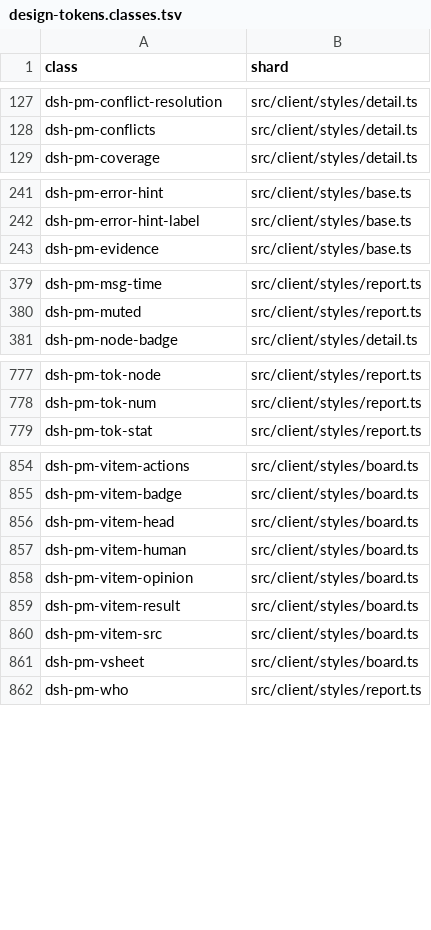
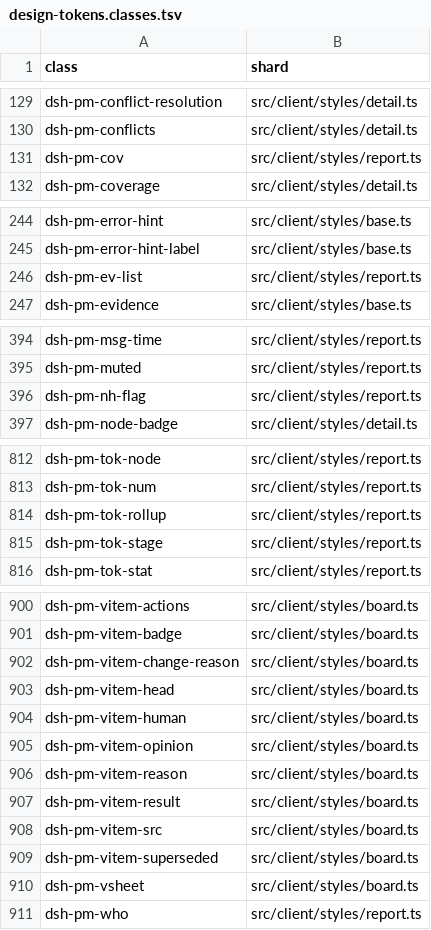
Before and after one commit to kakaCat/dsh-pmboard, a TSV file: docs/knowledge/design-tokens.classes.tsv, drawn as a sheet; only a part is shown, gaps mark what is left out; the diff covers the shown part only.

```diff
--- a/docs/knowledge/design-tokens.classes.tsv
+++ b/docs/knowledge/design-tokens.classes.tsv
@@ -128,2 +130,3 @@ dsh-pm-conflict-resolution	src/client/styles/detail.ts
 dsh-pm-conflicts	src/client/styles/detail.ts
+dsh-pm-cov	src/client/styles/report.ts
 dsh-pm-coverage	src/client/styles/detail.ts
@@ -242,2 +245,3 @@ dsh-pm-error-hint	src/client/styles/base.ts
 dsh-pm-error-hint-label	src/client/styles/base.ts
+dsh-pm-ev-list	src/client/styles/report.ts
 dsh-pm-evidence	src/client/styles/base.ts
@@ -380,2 +395,3 @@ dsh-pm-msg-time	src/client/styles/report.ts
 dsh-pm-muted	src/client/styles/report.ts
+dsh-pm-nh-flag	src/client/styles/report.ts
 dsh-pm-node-badge	src/client/styles/detail.ts
@@ -778,2 +813,4 @@ dsh-pm-tok-node	src/client/styles/report.ts
 dsh-pm-tok-num	src/client/styles/report.ts
+dsh-pm-tok-rollup	src/client/styles/report.ts
+dsh-pm-tok-stage	src/client/styles/report.ts
 dsh-pm-tok-stat	src/client/styles/report.ts
@@ -855,2 +901,3 @@ dsh-pm-vitem-actions	src/client/styles/board.ts
 dsh-pm-vitem-badge	src/client/styles/board.ts
+dsh-pm-vitem-change-reason	src/client/styles/board.ts
 dsh-pm-vitem-head	src/client/styles/board.ts
@@ -858,4 +905,6 @@ dsh-pm-vitem-human	src/client/styles/board.ts
 dsh-pm-vitem-opinion	src/client/styles/board.ts
+dsh-pm-vitem-reason	src/client/styles/board.ts
 dsh-pm-vitem-result	src/client/styles/board.ts
 dsh-pm-vitem-src	src/client/styles/board.ts
+dsh-pm-vitem-superseded	src/client/styles/board.ts
 dsh-pm-vsheet	src/client/styles/board.ts
```
Also changed, not shown: 41 added rows and 1 edited cell elsewhere in this file, docs/knowledge/operations.tsv, 16 other files.
